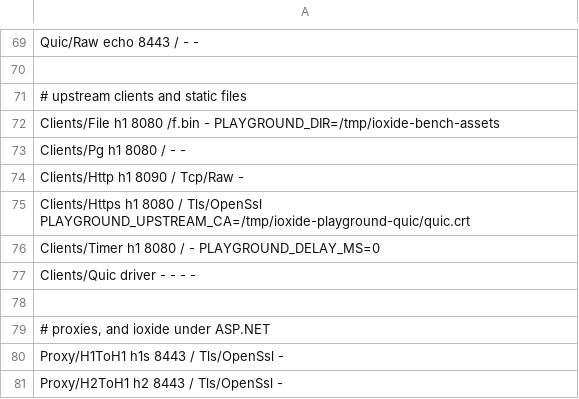
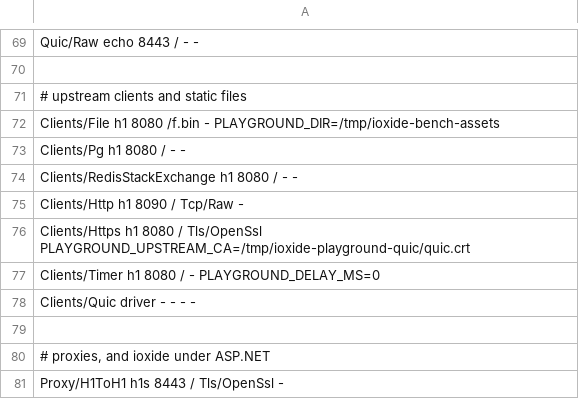
Before and after one commit to MDA2AV/ioxide, a TSV file: bench/samples.tsv, drawn as a sheet; only a part is shown, gaps mark what is left out; the shorter side is filled out with more unchanged rows.

Commit message:
redis.stackexchange: the transport in one file per concern, receives into native memory, and a bench against StackExchange.Redis's own sockets (#338)
* redis.stackexchange: IoxideTransport is split into one partial file per concern

* redis.stackexchange: receives land in native memory, and every method says what it does in one line

* bench: redis-matrix.sh runs StackExchange.Redis over ioxide against its own sockets on the same CPUs

* redis.stackexchange: BENCH.md records the matrix against StackExchange.Redis's own sockets

```diff
--- a/bench/samples.tsv
+++ b/bench/samples.tsv
@@ -73,2 +73,3 @@ Clients/File                  h1      8080  /f.bin      -                   PLAY
 Clients/Pg                    h1      8080  /           -                   -
+Clients/RedisStackExchange    h1      8080  /           -                   -
 Clients/Http                  h1      8090  /           Tcp/Raw             -
```
Also changed, not shown: 11 other files.
